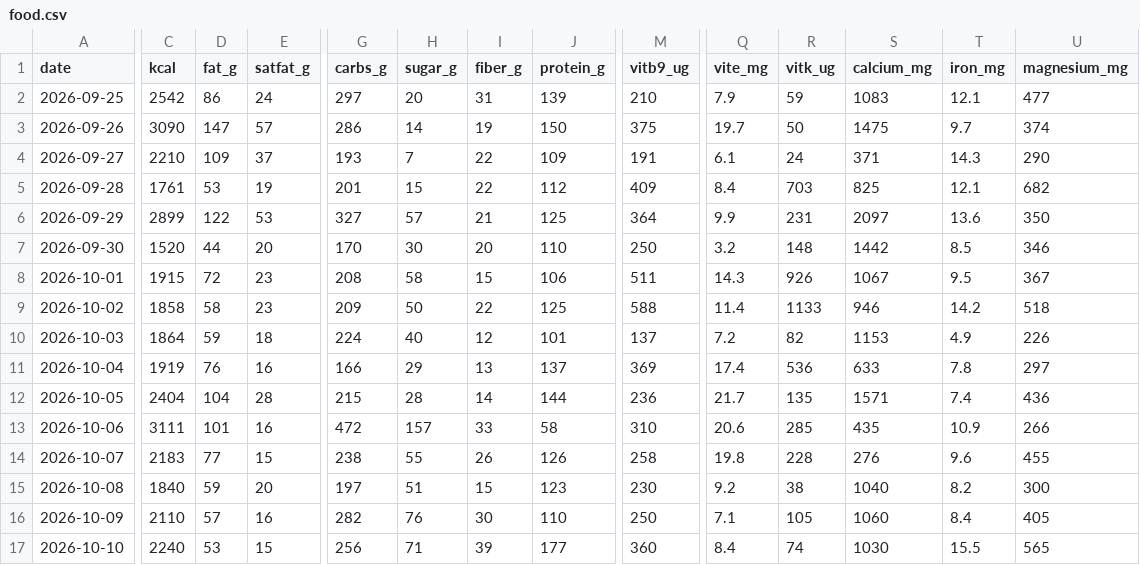
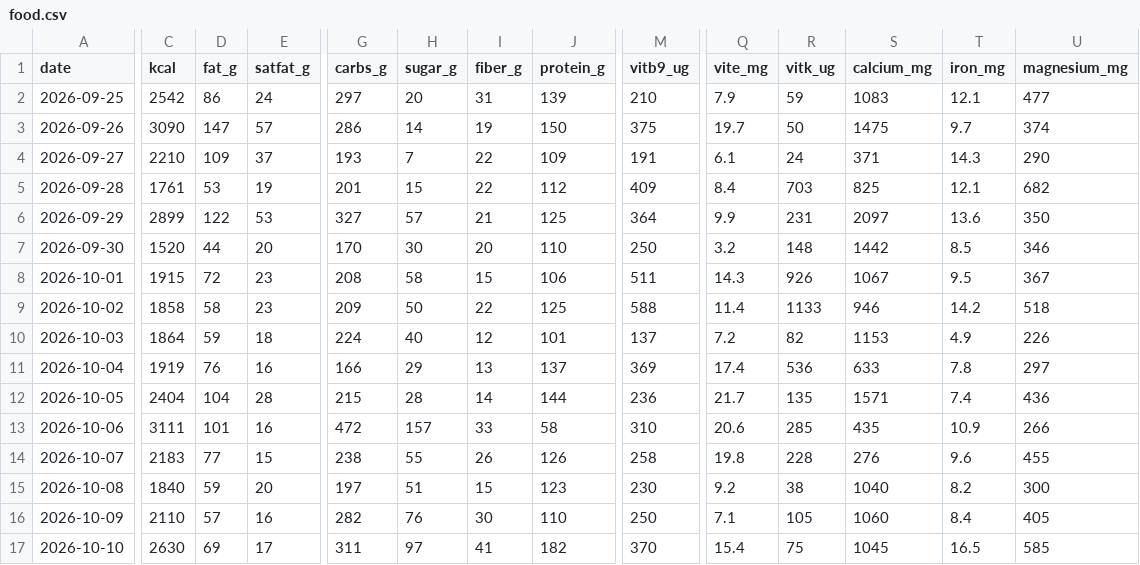
Before and after one commit to borawhocodess/salihboraozturk.com, a CSV file: other/tables/food.csv, drawn as a sheet; only a part is shown, gaps mark what is left out; the diff covers the shown part only; the diff names each change by its address in the sheet, - before the commit and + after, or states it on an @@ line.

```diff
--- a/other/tables/food.csv
+++ b/other/tables/food.csv
-C17 (kcal): 2240
+C17 (kcal): 2630
-D17 (fat_g): 53
+D17 (fat_g): 69
-E17 (satfat_g): 15
+E17 (satfat_g): 17
-G17 (carbs_g): 256
+G17 (carbs_g): 311
-H17 (sugar_g): 71
+H17 (sugar_g): 97
-I17 (fiber_g): 39
+I17 (fiber_g): 41
-J17 (protein_g): 177
+J17 (protein_g): 182
-M17 (vitb9_ug): 360
+M17 (vitb9_ug): 370
-Q17 (vite_mg): 8.4
+Q17 (vite_mg): 15.4
-R17 (vitk_ug): 74
+R17 (vitk_ug): 75
-S17 (calcium_mg): 1030
+S17 (calcium_mg): 1045
-T17 (iron_mg): 15.5
+T17 (iron_mg): 16.5
-U17 (magnesium_mg): 565
+U17 (magnesium_mg): 585
```
Also changed, not shown: 3 edited cells elsewhere in this file, 1 other file.
